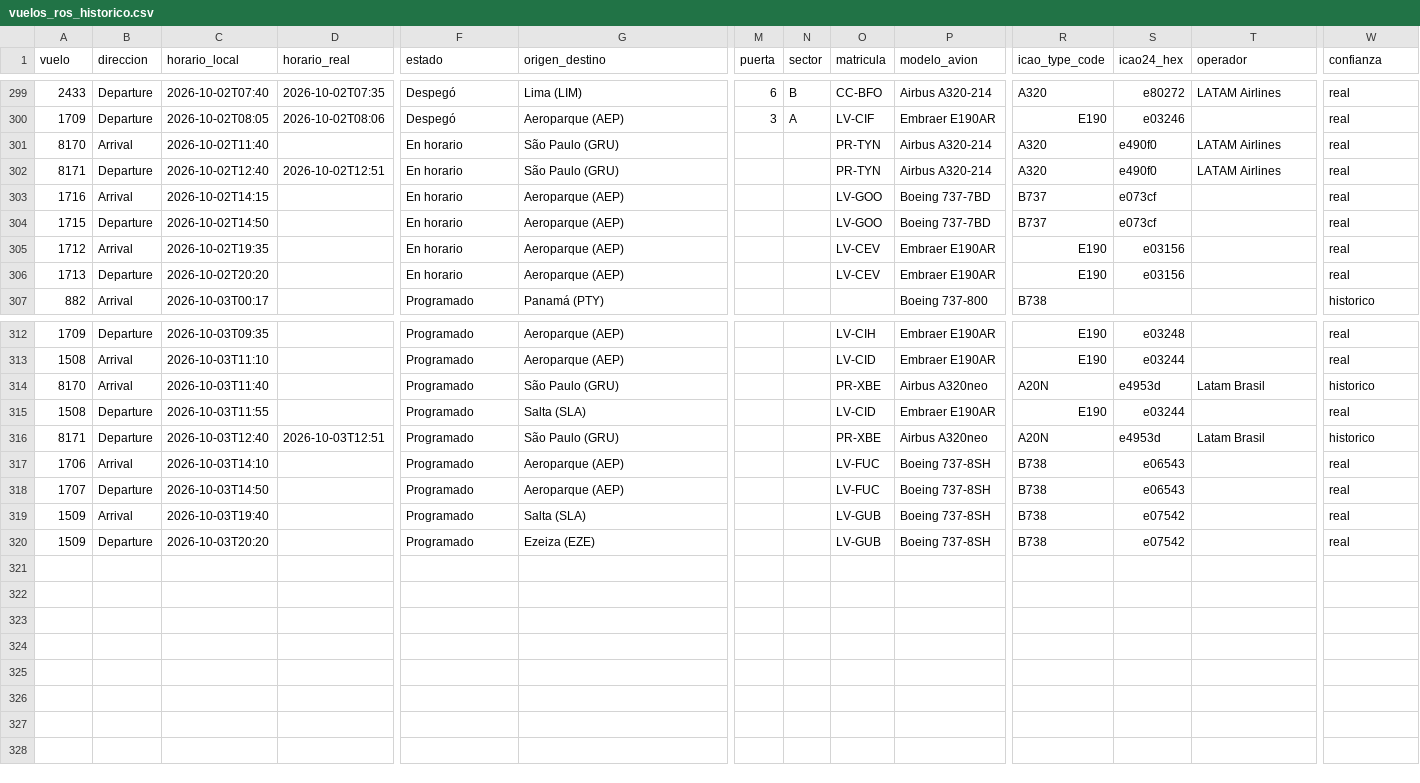
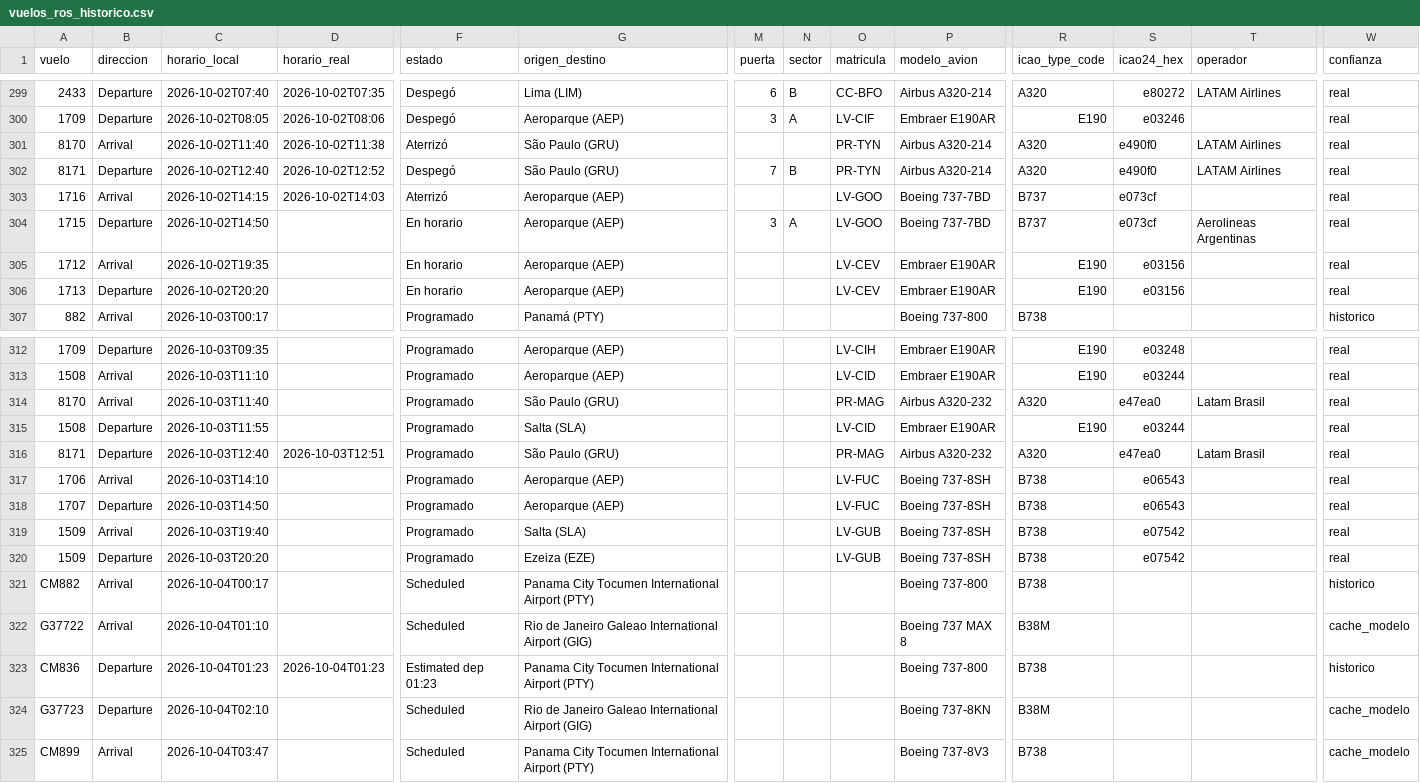
Before and after one commit to arqderman-tech/aeroros, a CSV file: vuelos_ros_historico.csv, drawn as a sheet; only a part is shown, gaps mark what is left out; rows hold the shown columns only; the diff names each change by its address in the sheet, - before the commit and + after, or states it on an @@ line.

```diff
--- a/vuelos_ros_historico.csv
+++ b/vuelos_ros_historico.csv
-D301 (horario_real): (empty)
+D301 (horario_real): 2026-10-02T11:38
-F301 (estado): En horario
+F301 (estado): Aterrizó
-D302 (horario_real): 2026-10-02T12:51
+D302 (horario_real): 2026-10-02T12:52
-F302 (estado): En horario
+F302 (estado): Despegó
-M302 (puerta): (empty)
+M302 (puerta): 7
-N302 (sector): (empty)
+N302 (sector): B
-D303 (horario_real): (empty)
+D303 (horario_real): 2026-10-02T14:03
-F303 (estado): En horario
+F303 (estado): Aterrizó
-M304 (puerta): (empty)
+M304 (puerta): 3
-N304 (sector): (empty)
+N304 (sector): A
-T304 (operador): (empty)
+T304 (operador): Aerolineas Argentinas
-O314 (matricula): PR-XBE
+O314 (matricula): PR-MAG
-P314 (modelo_avion): Airbus A320neo
+P314 (modelo_avion): Airbus A320-232
-R314 (icao_type_code): A20N
+R314 (icao_type_code): A320
-S314 (icao24_hex): e4953d
+S314 (icao24_hex): e47ea0
-W314 (confianza): historico
+W314 (confianza): real
-O316 (matricula): PR-XBE
+O316 (matricula): PR-MAG
-P316 (modelo_avion): Airbus A320neo
+P316 (modelo_avion): Airbus A320-232
-R316 (icao_type_code): A20N
+R316 (icao_type_code): A320
-S316 (icao24_hex): e4953d
+S316 (icao24_hex): e47ea0
-W316 (confianza): historico
+W316 (confianza): real
+row 321: CM882 | Arrival | 2026-10-04T00:17 |  | Scheduled | Panama City Tocumen International Airport (PTY) |  |  |  | Boeing 737-800 | B738 |  |  | historico
+row 322: G37722 | Arrival | 2026-10-04T01:10 |  | Scheduled | Rio de Janeiro Galeao International Airport (GIG) |  |  |  | Boeing 737 MAX 8 | B38M |  |  | cache_modelo
+row 323: CM836 | Departure | 2026-10-04T01:23 | 2026-10-04T01:23 | Estimated dep 01:23 | Panama City Tocumen International Airport (PTY) |  |  |  | Boeing 737-800 | B738 |  |  | historico
+row 324: G37723 | Departure | 2026-10-04T02:10 |  | Scheduled | Rio de Janeiro Galeao International Airport (GIG) |  |  |  | Boeing 737-8KN | B38M |  |  | cache_modelo
+row 325: CM899 | Arrival | 2026-10-04T03:47 |  | Scheduled | Panama City Tocumen International Airport (PTY) |  |  |  | Boeing 737-8V3 | B738 |  |  | cache_modelo
```
Also changed, not shown: reporte_asientos_aerolinea.csv, reporte_asientos_mes_aero_ruta.csv, 6 other files.
